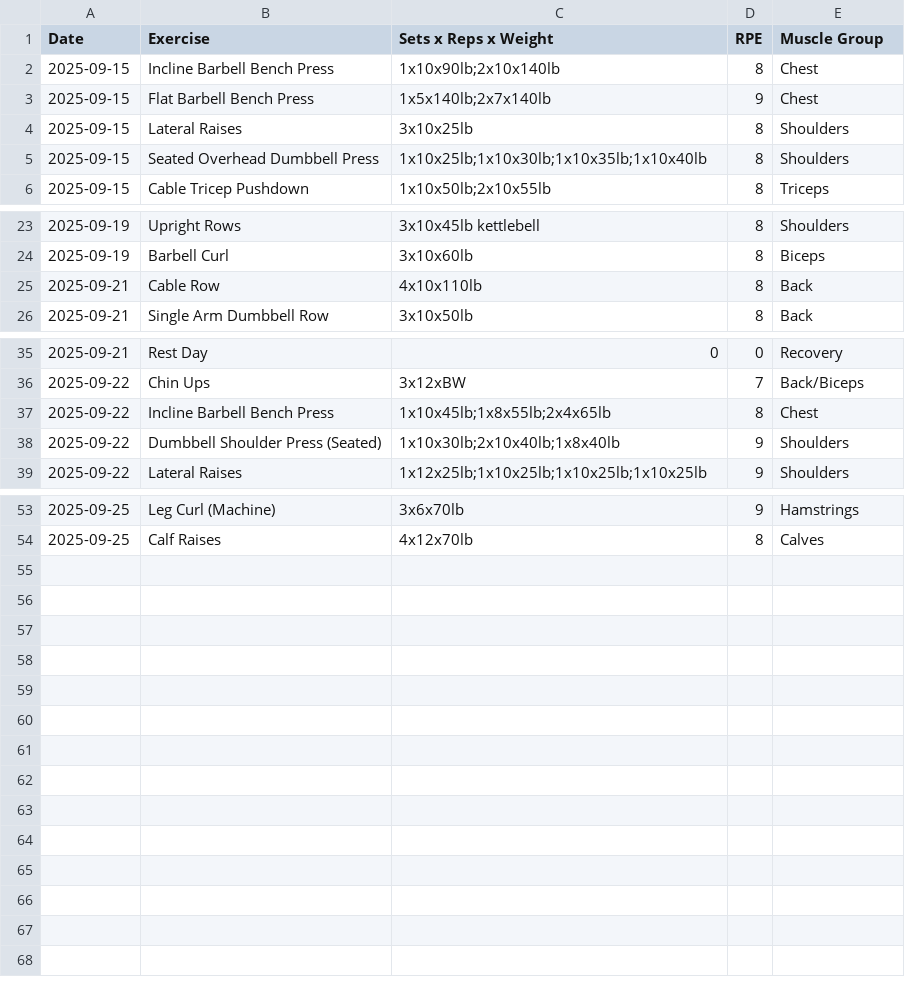
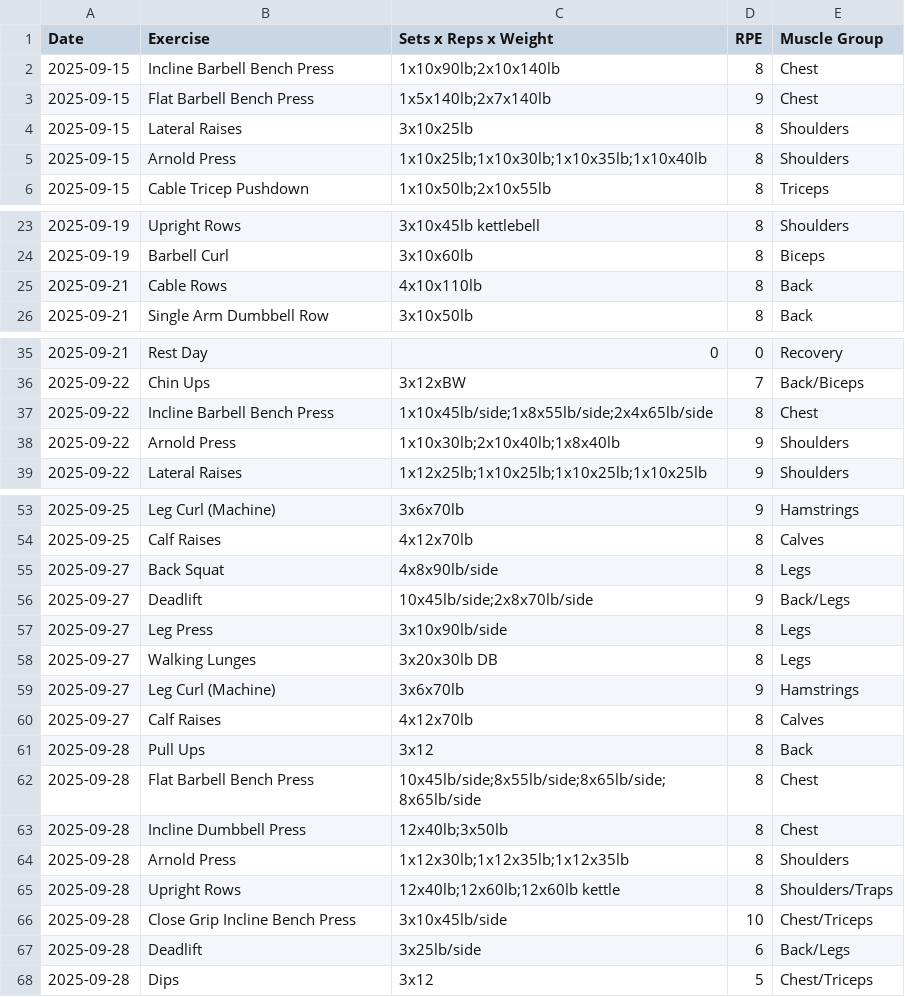
Before and after one commit to PeterMangoro/GymTrackerStreamlit, a CSV file: workouts.csv, drawn as a sheet; only a part is shown, gaps mark what is left out; the diff covers the shown part only.

Commit message:
Update app.py and dashboard.py to reflect changes in workout metrics; enhance config.py with detailed muscle group definitions and mappings; modify workouts.csv for consistency in exercise naming; implement data processing functions to expand compound muscle groups and add grouped muscle groups for analytics.

```diff
--- a/workouts.csv
+++ b/workouts.csv
@@ -4,3 +4,3 @@ Date,Exercise,Sets x Reps x Weight,RPE,Muscle Group
 2025-09-15,Lateral Raises,3x10x25lb,8,Shoulders
-2025-09-15,Seated Overhead Dumbbell Press,1x10x25lb;1x10x30lb;1x10x35lb;1x10x40lb,8,Shoulders
+2025-09-15,Arnold Press,1x10x25lb;1x10x30lb;1x10x35lb;1x10x40lb,8,Shoulders
 2025-09-15,Cable Tricep Pushdown,1x10x50lb;2x10x55lb,8,Triceps
@@ -24,3 +24,3 @@ Date,Exercise,Sets x Reps x Weight,RPE,Muscle Group
 2025-09-19,Barbell Curl,3x10x60lb,8,Biceps
-2025-09-21,Cable Row,4x10x110lb,8,Back
+2025-09-21,Cable Rows,4x10x110lb,8,Back
 2025-09-21,Single Arm Dumbbell Row,3x10x50lb,8,Back
@@ -36,4 +36,4 @@ Date,Exercise,Sets x Reps x Weight,RPE,Muscle Group
 2025-09-22,Chin Ups,3x12xBW,7,Back/Biceps
-2025-09-22,Incline Barbell Bench Press,1x10x45lb;1x8x55lb;2x4x65lb,8,Chest
-2025-09-22,Dumbbell Shoulder Press (Seated),1x10x30lb;2x10x40lb;1x8x40lb,9,Shoulders
+2025-09-22,Incline Barbell Bench Press,1x10x45lb/side;1x8x55lb/side;2x4x65lb/side,8,Chest
+2025-09-22,Arnold Press,1x10x30lb;2x10x40lb;1x8x40lb,9,Shoulders
 2025-09-22,Lateral Raises,1x12x25lb;1x10x25lb;1x10x25lb;1x10x25lb,9,Shoulders
@@ -54 +54,15 @@ Date,Exercise,Sets x Reps x Weight,RPE,Muscle Group
 2025-09-25,Calf Raises,4x12x70lb,8,Calves
+2025-09-27,Back Squat,4x8x90lb/side,8,Legs
+2025-09-27,Deadlift,10x45lb/side;2x8x70lb/side,9,Back/Legs
+2025-09-27,Leg Press,3x10x90lb/side,8,Legs
+2025-09-27,Walking Lunges,3x20x30lb DB,8,Legs
+2025-09-27,Leg Curl (Machine),3x6x70lb,9,Hamstrings
+2025-09-27,Calf Raises,4x12x70lb,8,Calves
+2025-09-28,Pull Ups,3x12,8,Back
+2025-09-28,Flat Barbell Bench Press,10x45lb/side;8x55lb/side;8x65lb/side;8x65lb/side,8,Chest
+2025-09-28,Incline Dumbbell Press,12x40lb;3x50lb,8,Chest
+2025-09-28,Arnold Press,1x12x30lb;1x12x35lb;1x12x35lb,8,Shoulders
+2025-09-28,Upright Rows,12x40lb;12x60lb;12x60lb kettle,8,Shoulders/Traps
+2025-09-28,Close Grip Incline Bench Press,3x10x45lb/side,10,Chest/Triceps
+2025-09-28,Deadlift,3x25lb/side,6,Back/Legs
+2025-09-28,Dips,3x12,5,Chest/Triceps
```
Also changed, not shown: 1 edited cell elsewhere in this file, 4 other files.
